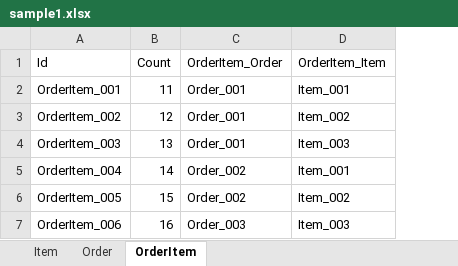
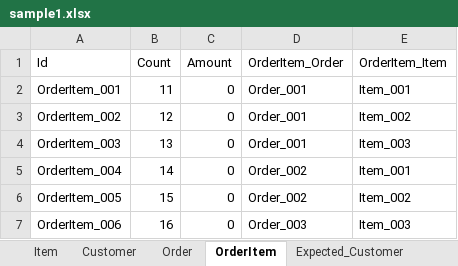
Before and after one commit to youtasuzuki/MxDBUnit, an Excel workbook: src/MxDBUnit/resources/mxdbunit/sample/sample1.xlsx, sheet OrderItem, drawn as a sheet; values as stored, in another font and other column widths than the file's, no borders; the diff names each change by its address in the sheet, - before the commit and + after, or states it on an @@ line.

```diff
--- a/src/MxDBUnit/resources/mxdbunit/sample/sample1.xlsx (sheet OrderItem)
+++ b/src/MxDBUnit/resources/mxdbunit/sample/sample1.xlsx (sheet OrderItem)
+sheet tab: Customer
+sheet tab: Expected_Customer
+column C (Amount), rows 2-7: all 0
```
Also changed, not shown: sheet Order, other sheet tabs, 28 other files.
